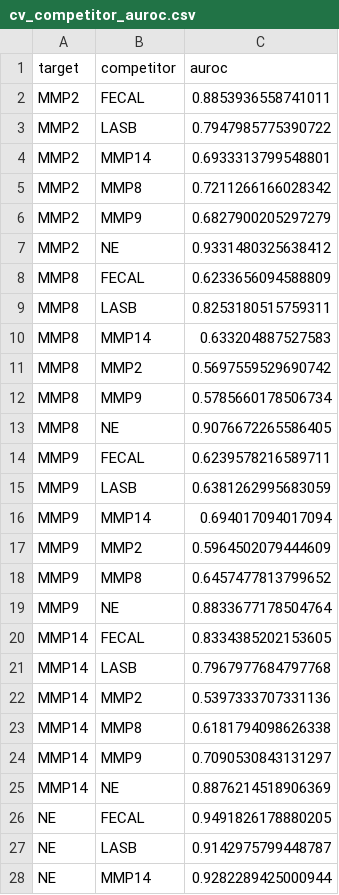
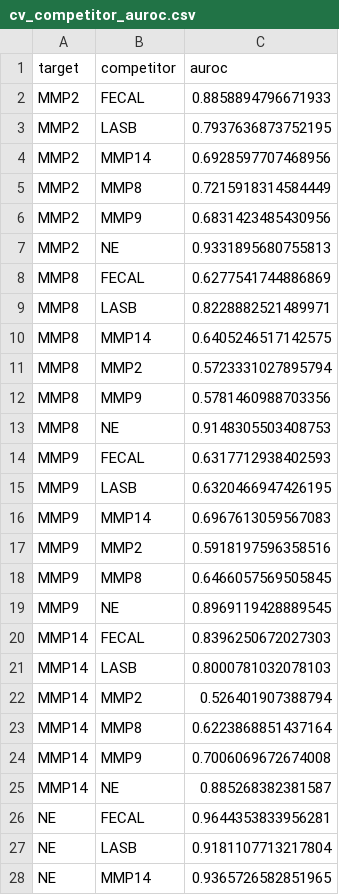
Before and after one commit to AaranNihalani/iGEM, a CSV file: substrate_predictor/results/cv_competitor_auroc.csv, drawn as a sheet; only a part is shown; the diff covers the shown part only.

```diff
--- a/substrate_predictor/results/cv_competitor_auroc.csv
+++ b/substrate_predictor/results/cv_competitor_auroc.csv
@@ -1,28 +1,28 @@
 target,competitor,auroc
-MMP2,FECAL,0.8853936558741011
-MMP2,LASB,0.7947985775390722
-MMP2,MMP14,0.6933313799548801
-MMP2,MMP8,0.7211266166028342
-MMP2,MMP9,0.6827900205297279
-MMP2,NE,0.9331480325638412
-MMP8,FECAL,0.6233656094588809
-MMP8,LASB,0.8253180515759311
-MMP8,MMP14,0.633204887527583
-MMP8,MMP2,0.5697559529690742
-MMP8,MMP9,0.5785660178506734
-MMP8,NE,0.9076672265586405
-MMP9,FECAL,0.6239578216589711
-MMP9,LASB,0.6381262995683059
-MMP9,MMP14,0.694017094017094
-MMP9,MMP2,0.5964502079444609
-MMP9,MMP8,0.6457477813799652
-MMP9,NE,0.8833677178504764
-MMP14,FECAL,0.8334385202153605
-MMP14,LASB,0.7967977684797768
-MMP14,MMP2,0.5397333707331136
-MMP14,MMP8,0.6181794098626338
-MMP14,MMP9,0.7090530843131297
-MMP14,NE,0.8876214518906369
-NE,FECAL,0.9491826178880205
-NE,LASB,0.9142975799448787
-NE,MMP14,0.9282289425000944
+MMP2,FECAL,0.8858894796671933
+MMP2,LASB,0.7937636873752195
+MMP2,MMP14,0.6928597707468956
+MMP2,MMP8,0.7215918314584449
+MMP2,MMP9,0.6831423485430956
+MMP2,NE,0.9331895680755813
+MMP8,FECAL,0.6277541744886869
+MMP8,LASB,0.8228882521489971
+MMP8,MMP14,0.6405246517142575
+MMP8,MMP2,0.5723331027895794
+MMP8,MMP9,0.5781460988703356
+MMP8,NE,0.9148305503408753
+MMP9,FECAL,0.6317712938402593
+MMP9,LASB,0.6320466947426195
+MMP9,MMP14,0.6967613059567083
+MMP9,MMP2,0.5918197596358516
+MMP9,MMP8,0.6466057569505845
+MMP9,NE,0.8969119428889545
+MMP14,FECAL,0.8396250672027303
+MMP14,LASB,0.8000781032078103
+MMP14,MMP2,0.526401907388794
+MMP14,MMP8,0.6223868851437164
+MMP14,MMP9,0.7006069672674008
+MMP14,NE,0.885268382381587
+NE,FECAL,0.9644353833956281
+NE,LASB,0.9181107713217804
+NE,MMP14,0.9365726582851965
```
Also changed, not shown: 15 edited cells elsewhere in this file, substrate_predictor/results/cv_calibration.csv, substrate_predictor/results/cv_summary.csv, 26 other files.
